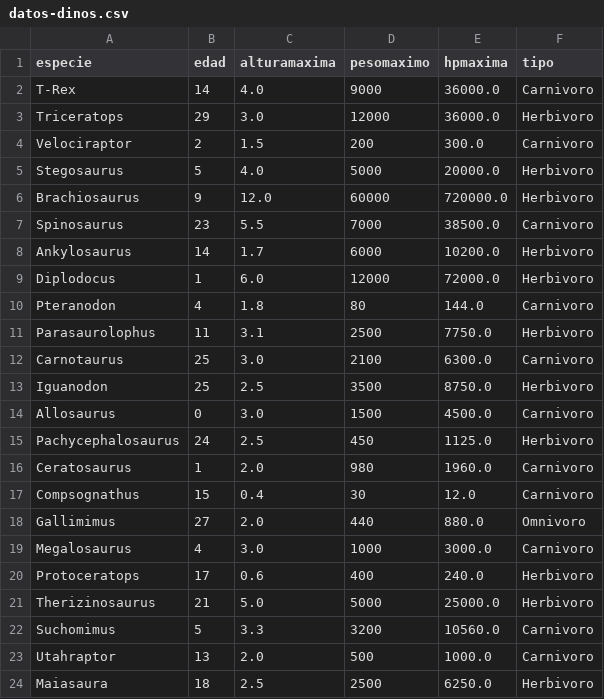
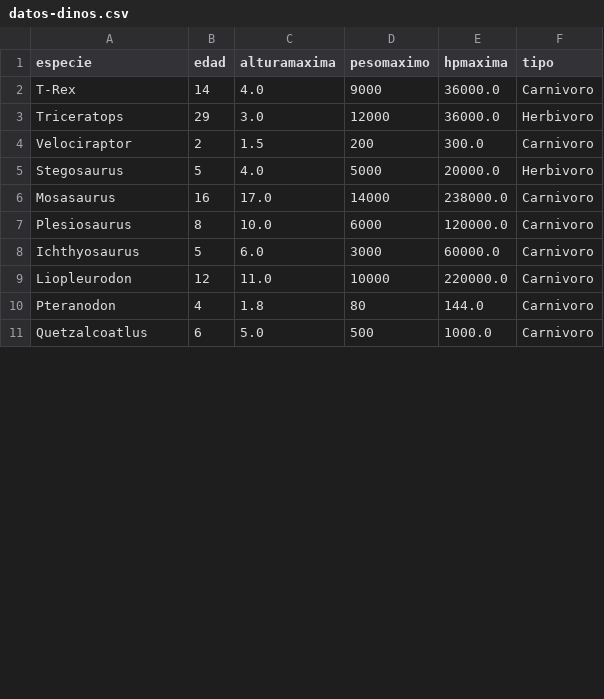
Before and after one commit to sssdark302/JurassicPark, a CSV file: data/datos-dinos.csv, drawn as a sheet; only a part is shown; the diff covers the shown part only.

```diff
--- a/data/datos-dinos.csv
+++ b/data/datos-dinos.csv
@@ -5,20 +5,7 @@ Velociraptor,2,1.5,200,300.0,Carnivoro
 Stegosaurus,5,4.0,5000,20000.0,Herbivoro
-Brachiosaurus,9,12.0,60000,720000.0,Herbivoro
-Spinosaurus,23,5.5,7000,38500.0,Carnivoro
-Ankylosaurus,14,1.7,6000,10200.0,Herbivoro
-Diplodocus,1,6.0,12000,72000.0,Herbivoro
+Mosasaurus,16,17.0,14000,238000.0,Carnivoro
+Plesiosaurus,8,10.0,6000,120000.0,Carnivoro
+Ichthyosaurus,5,6.0,3000,60000.0,Carnivoro
+Liopleurodon,12,11.0,10000,220000.0,Carnivoro
 Pteranodon,4,1.8,80,144.0,Carnivoro
-Parasaurolophus,11,3.1,2500,7750.0,Herbivoro
-Carnotaurus,25,3.0,2100,6300.0,Carnivoro
-Iguanodon,25,2.5,3500,8750.0,Herbivoro
-Allosaurus,0,3.0,1500,4500.0,Carnivoro
-Pachycephalosaurus,24,2.5,450,1125.0,Herbivoro
-Ceratosaurus,1,2.0,980,1960.0,Carnivoro
-Compsognathus,15,0.4,30,12.0,Carnivoro
-Gallimimus,27,2.0,440,880.0,Omnivoro
-Megalosaurus,4,3.0,1000,3000.0,Carnivoro
-Protoceratops,17,0.6,400,240.0,Herbivoro
-Therizinosaurus,21,5.0,5000,25000.0,Herbivoro
-Suchomimus,5,3.3,3200,10560.0,Carnivoro
-Utahraptor,13,2.0,500,1000.0,Carnivoro
-Maiasaura,18,2.5,2500,6250.0,Herbivoro
+Quetzalcoatlus,6,5.0,500,1000.0,Carnivoro
```
Also changed, not shown: 2 added rows and 6 removed rows elsewhere in this file, data/datos-instalaciones.csv, 13 other files.
